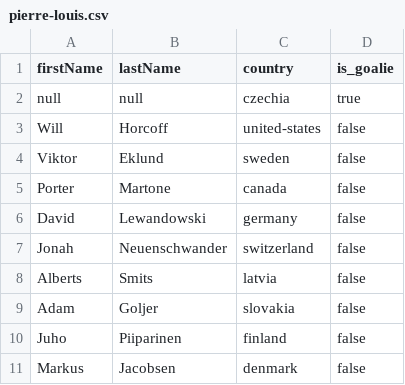
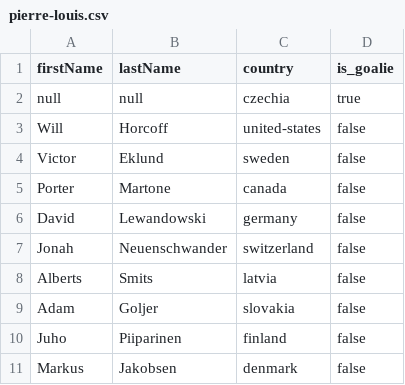
Before and after one commit to bsummy/wjc-fantasy, a CSV file: submissions/pierre-louis.csv, drawn as a sheet.

```diff
--- a/submissions/pierre-louis.csv
+++ b/submissions/pierre-louis.csv
@@ -3,3 +3,3 @@ null,null,czechia,true
 Will,Horcoff,united-states,false
-Viktor,Eklund,sweden,false
+Victor,Eklund,sweden,false
 Porter,Martone,canada,false
@@ -10,2 +10,2 @@ Adam,Goljer,slovakia,false
 Juho,Piiparinen,finland,false
-Markus,Jacobsen,denmark,false
+Markus,Jakobsen,denmark,false
```
Also changed, not shown: submissions/inayatali.csv, submissions/mccallum.csv, 5 other files.
